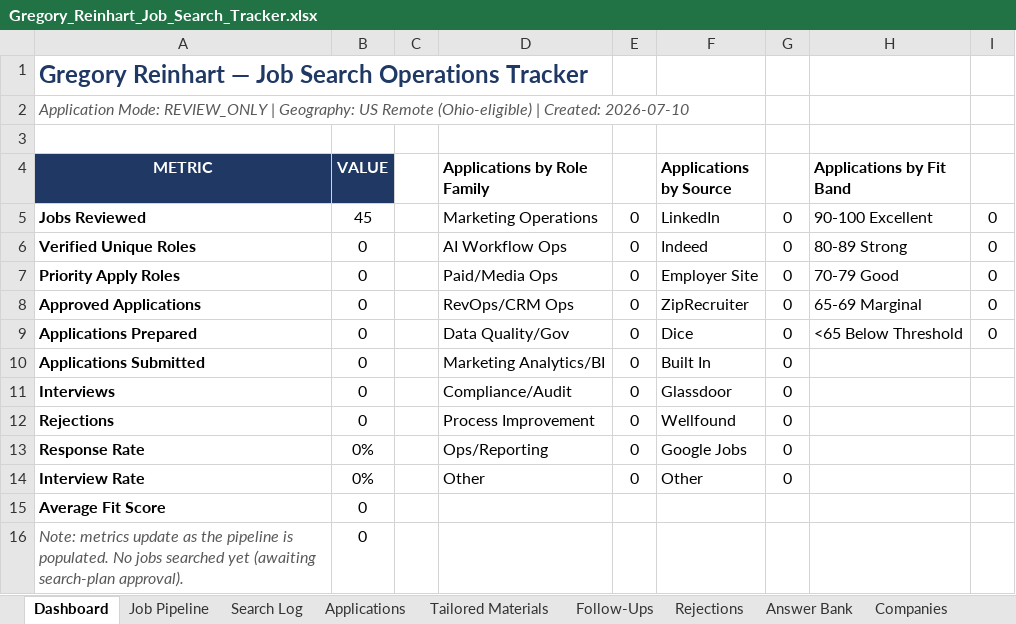
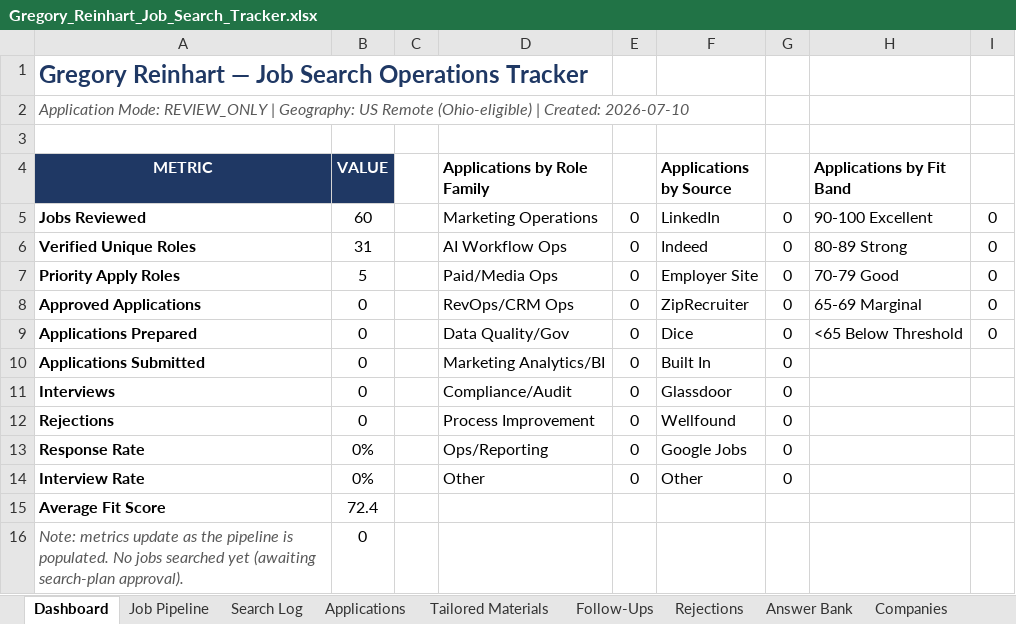
Before and after one commit to reinhartgregory-svg/ai-powered-marops-workflow, an Excel workbook: output/Gregory_Reinhart_Job_Search_Tracker.xlsx, sheet Dashboard, drawn as a sheet; values as stored, in another font and other column widths than the file's, no borders; the diff names each change by its address in the sheet, - before the commit and + after, or states it on an @@ line.

```diff
--- a/output/Gregory_Reinhart_Job_Search_Tracker.xlsx (sheet Dashboard)
+++ b/output/Gregory_Reinhart_Job_Search_Tracker.xlsx (sheet Dashboard)
-B5 (VALUE): 45
+B5 (VALUE): 60
-B6 (VALUE): 0
+B6 (VALUE): 31
-B7 (VALUE): 0
+B7 (VALUE): 5
-B15 (VALUE): 0
+B15 (VALUE): 72.4
```
Also changed, not shown: sheet Job Pipeline.
